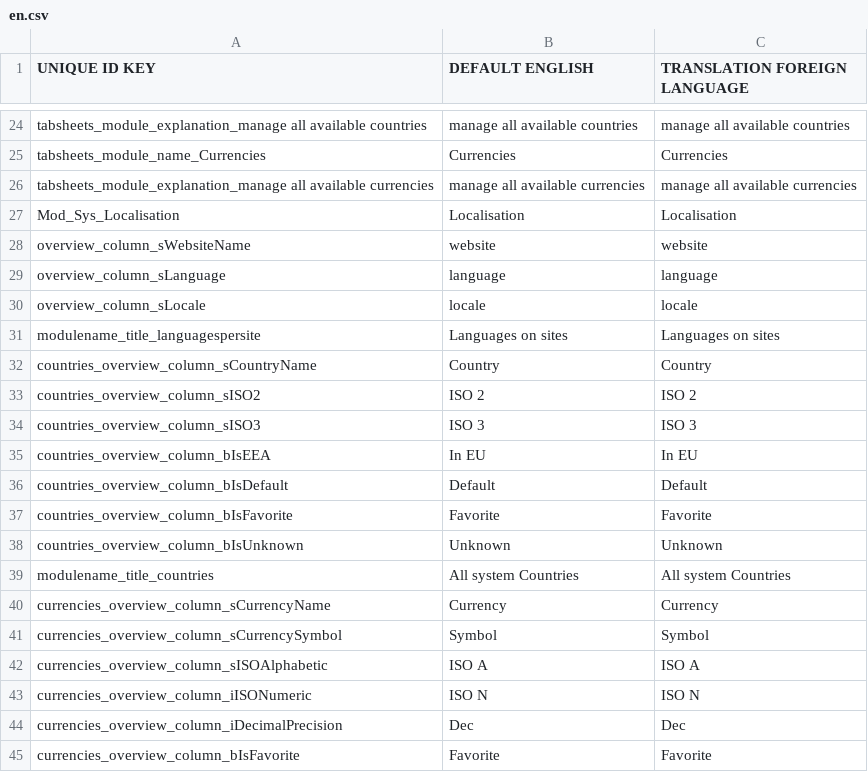
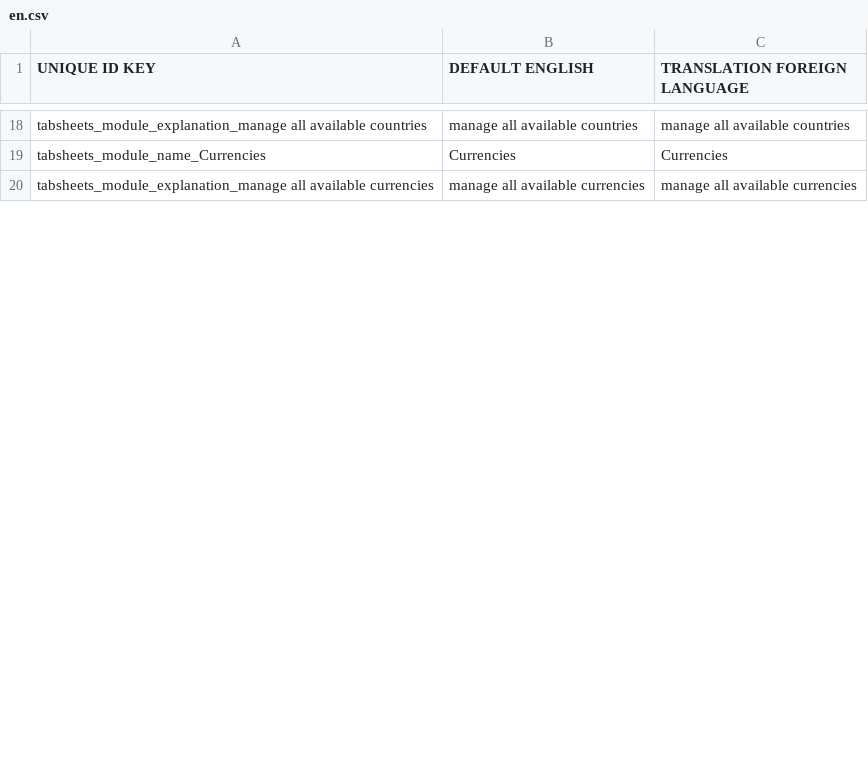
Before and after one commit to grotebozewolfgromt/cms5, a CSV file: application/modules/Mod_Sys_Localisation/languages/en.csv, drawn as a sheet; only a part is shown, gaps mark what is left out; removed rows and columns are numbered as before the commit, all else as after; the diff covers the shown part only; the diff names each change by its address in the sheet, - before the commit and + after, or states it on an @@ line.

```diff
--- a/application/modules/Mod_Sys_Localisation/languages/en.csv
+++ b/application/modules/Mod_Sys_Localisation/languages/en.csv
-row 27: Mod_Sys_Localisation | Localisation | Localisation
-row 28: overview_column_sWebsiteName | website | website
-row 29: overview_column_sLanguage | language | language
-row 30: overview_column_sLocale | locale | locale
-row 31: modulename_title_languagespersite | Languages on sites | Languages on sites
-row 32: countries_overview_column_sCountryName | Country | Country
-row 33: countries_overview_column_sISO2 | ISO 2 | ISO 2
-row 34: countries_overview_column_sISO3 | ISO 3 | ISO 3
-row 35: countries_overview_column_bIsEEA | In EU | In EU
-row 36: countries_overview_column_bIsDefault | Default | Default
-row 37: countries_overview_column_bIsFavorite | Favorite | Favorite
-row 38: countries_overview_column_bIsUnknown | Unknown | Unknown
-row 39: modulename_title_countries | All system Countries | All system Countries
-row 40: currencies_overview_column_sCurrencyName | Currency | Currency
-row 41: currencies_overview_column_sCurrencySymbol | Symbol | Symbol
-row 42: currencies_overview_column_sISOAlphabetic | ISO A | ISO A
-row 43: currencies_overview_column_iISONumeric | ISO N | ISO N
-row 44: currencies_overview_column_iDecimalPrecision | Dec | Dec
-row 45: currencies_overview_column_bIsFavorite | Favorite | Favorite
```
Also changed, not shown: 1 added row, 26 removed rows, 5 moved rows and 3 edited cells elsewhere in this file, application/languages/global_translation_en.csv, 18 other files.
